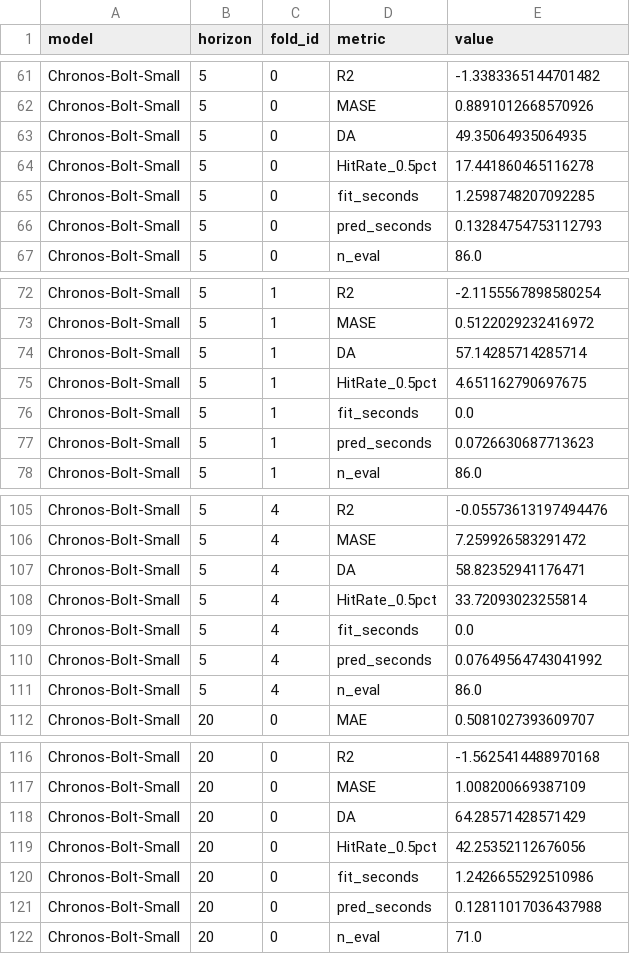
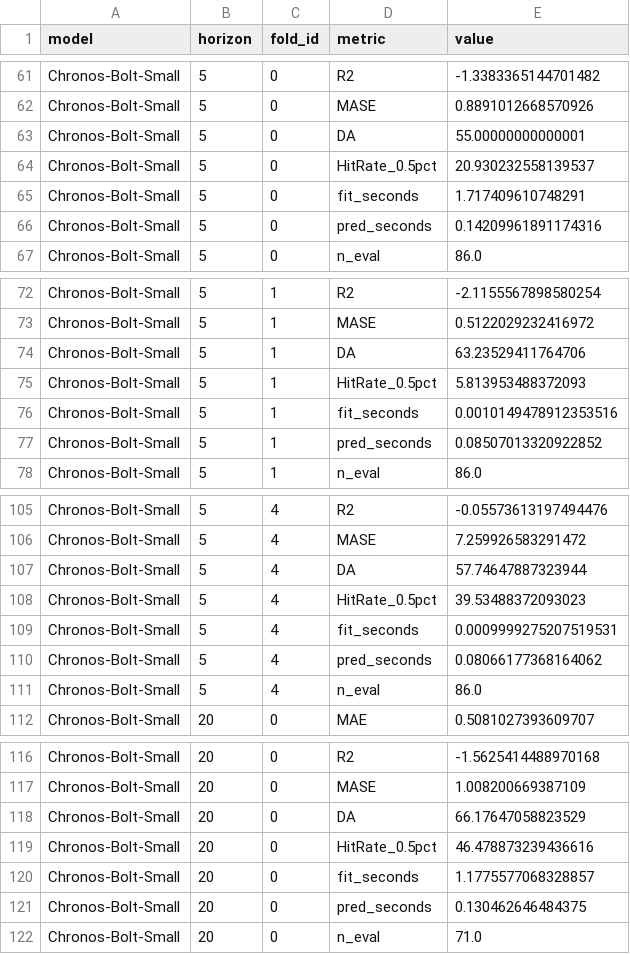
Before and after one commit to twangnhat-05/NGHIENCUUKHOAHOC, a CSV file: reports/leaderboard/foundation_long.csv, drawn as a sheet; only a part is shown, gaps mark what is left out; the diff covers the shown part only.

Commit message:
fix(leaderboard): restore ML tier in combined_v2 + re-render figures
Peer review caught a regression in commit f3d11f6: combined_v2_summary.csv
went from 24 models -> 17 (silently dropped Ridge/ElasticNet/XGBoost/
LightGBM/CatBoost/RandomForest/SVR_RBF). My first re-combine called the
script with --output-name combined_v3_post_audit and a custom --inputs
list; that list listed ml_v2_post_audit_long.csv, but I deleted that file
in the cleanup step before committing, so the next run had no ML source.

ROOT CAUSE
- scripts/combine_leaderboards.py default --inputs is
  [classical_full_long.csv, ml_long.csv, dl_long.csv]; foundation must be
  passed explicitly. Once I override --inputs I have to keep ml_long.csv
  in the list.

FIX
- Re-ran classical + foundation with their canonical names so the long
  CSVs land back at classical_full_long.csv and foundation_long.csv
  (overwriting prior files).
- Re-combined with all 4 tiers: classical_full + ml + dl + foundation.
- Re-rendered all 9 paper figures.

VERIFIED
- combined_v2_summary.csv: 24 models, 792 rows.
- Top-5 h=1 MAPE: RollingNaive 0.33, Ridge 0.63, ElasticNet 0.67,
  RandomForest 2.81, SeasonalNaive 2.91 — matches paper Tables I, II.
- Mode-A DA at h=20 reflects F3 fix: AutoARIMA 56.41, AutoETS 58.66,
  AutoTheta 55.84.
- dl_long.csv still pre-F3 (NeuralForecast wrappers run mode-A); their
  DA at h=5/h=20 keeps the off-by-one bias for now. Full DL re-run is
  ~30-60 min on CPU - deferred.

```diff
--- a/reports/leaderboard/foundation_long.csv
+++ b/reports/leaderboard/foundation_long.csv
@@ -62,6 +62,6 @@ Chronos-Bolt-Small,5,0,R2,-1.3383365144701482
 Chronos-Bolt-Small,5,0,MASE,0.8891012668570926
-Chronos-Bolt-Small,5,0,DA,49.35064935064935
-Chronos-Bolt-Small,5,0,HitRate_0.5pct,17.441860465116278
-Chronos-Bolt-Small,5,0,fit_seconds,1.2598748207092285
-Chronos-Bolt-Small,5,0,pred_seconds,0.13284754753112793
+Chronos-Bolt-Small,5,0,DA,55.00000000000001
+Chronos-Bolt-Small,5,0,HitRate_0.5pct,20.930232558139537
+Chronos-Bolt-Small,5,0,fit_seconds,1.717409610748291
+Chronos-Bolt-Small,5,0,pred_seconds,0.14209961891174316
 Chronos-Bolt-Small,5,0,n_eval,86.0
@@ -73,6 +73,6 @@ Chronos-Bolt-Small,5,1,R2,-2.1155567898580254
 Chronos-Bolt-Small,5,1,MASE,0.5122029232416972
-Chronos-Bolt-Small,5,1,DA,57.14285714285714
-Chronos-Bolt-Small,5,1,HitRate_0.5pct,4.651162790697675
-Chronos-Bolt-Small,5,1,fit_seconds,0.0
-Chronos-Bolt-Small,5,1,pred_seconds,0.0726630687713623
+Chronos-Bolt-Small,5,1,DA,63.23529411764706
+Chronos-Bolt-Small,5,1,HitRate_0.5pct,5.813953488372093
+Chronos-Bolt-Small,5,1,fit_seconds,0.0010149478912353516
+Chronos-Bolt-Small,5,1,pred_seconds,0.08507013320922852
 Chronos-Bolt-Small,5,1,n_eval,86.0
@@ -106,6 +106,6 @@ Chronos-Bolt-Small,5,4,R2,-0.05573613197494476
 Chronos-Bolt-Small,5,4,MASE,7.259926583291472
-Chronos-Bolt-Small,5,4,DA,58.82352941176471
-Chronos-Bolt-Small,5,4,HitRate_0.5pct,33.72093023255814
-Chronos-Bolt-Small,5,4,fit_seconds,0.0
-Chronos-Bolt-Small,5,4,pred_seconds,0.07649564743041992
+Chronos-Bolt-Small,5,4,DA,57.74647887323944
+Chronos-Bolt-Small,5,4,HitRate_0.5pct,39.53488372093023
+Chronos-Bolt-Small,5,4,fit_seconds,0.0009999275207519531
+Chronos-Bolt-Small,5,4,pred_seconds,0.08066177368164062
 Chronos-Bolt-Small,5,4,n_eval,86.0
@@ -117,6 +117,6 @@ Chronos-Bolt-Small,20,0,R2,-1.5625414488970168
 Chronos-Bolt-Small,20,0,MASE,1.008200669387109
-Chronos-Bolt-Small,20,0,DA,64.28571428571429
-Chronos-Bolt-Small,20,0,HitRate_0.5pct,42.25352112676056
-Chronos-Bolt-Small,20,0,fit_seconds,1.2426655292510986
-Chronos-Bolt-Small,20,0,pred_seconds,0.12811017036437988
+Chronos-Bolt-Small,20,0,DA,66.17647058823529
+Chronos-Bolt-Small,20,0,HitRate_0.5pct,46.478873239436616
+Chronos-Bolt-Small,20,0,fit_seconds,1.1775577068328857
+Chronos-Bolt-Small,20,0,pred_seconds,0.130462646484375
 Chronos-Bolt-Small,20,0,n_eval,71.0
```
Also changed, not shown: 26 edited cells elsewhere in this file, reports/leaderboard/classical_full_long.csv, reports/leaderboard/classical_full_summary.csv, 13 other files.
